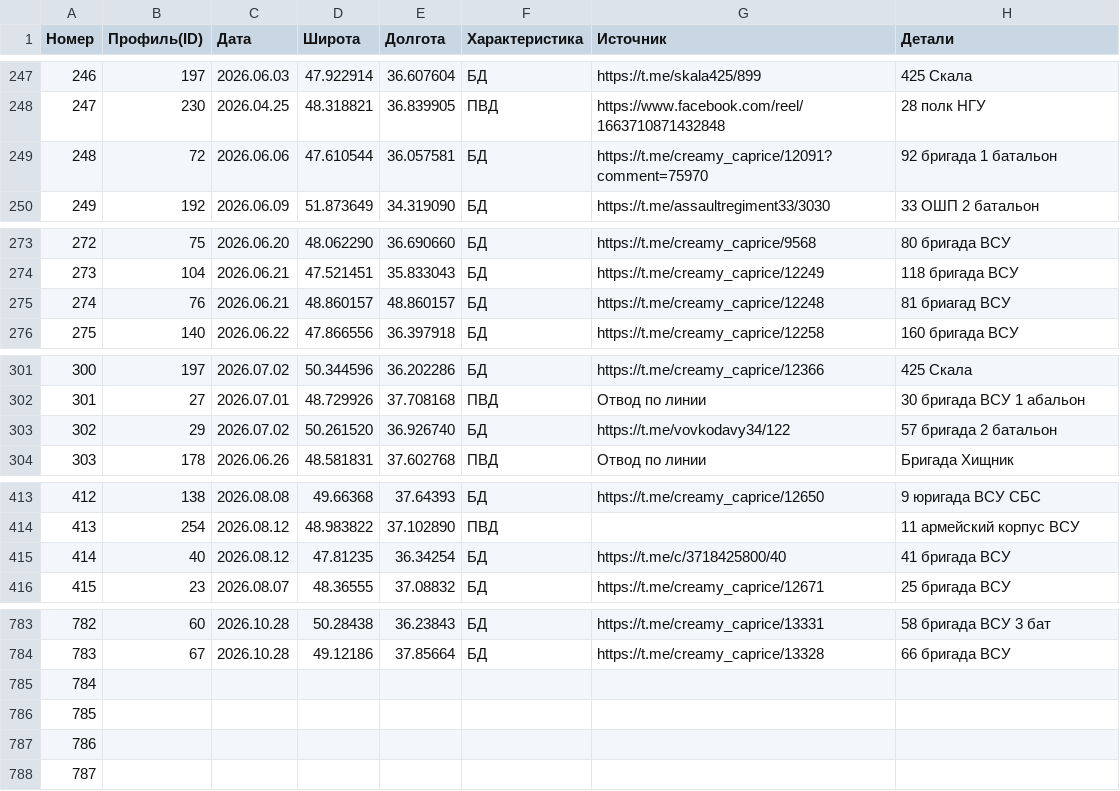
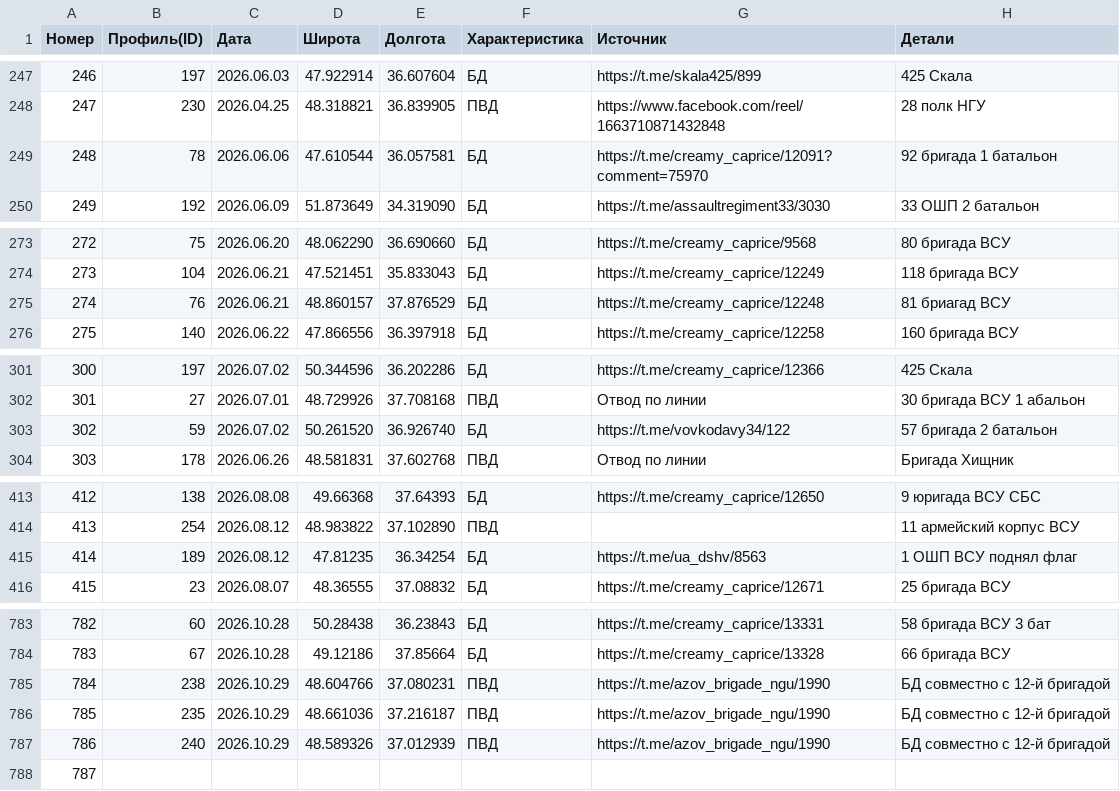
Before and after one commit to creamy-caprice/dataviewer, a CSV file: kml/Geolocations/UnitsUA.csv, drawn as a sheet; only a part is shown, gaps mark what is left out; the diff covers the shown part only.

Commit message:
update UnitsUA.csv 2026-10-29 16:46

```diff
--- a/kml/Geolocations/UnitsUA.csv
+++ b/kml/Geolocations/UnitsUA.csv
@@ -248,3 +248,3 @@
 247,230,2026.04.25 ,48.318821,36.839905,ПВД,https://www.facebook.com/reel/1663710871432848,28 полк НГУ
-248,72,2026.06.06,47.610544,36.057581,БД,https://t.me/creamy_caprice/12091?comment=75970,92 бригада 1 батальон
+248,78,2026.06.06,47.610544,36.057581,БД,https://t.me/creamy_caprice/12091?comment=75970,92 бригада 1 батальон
 249,192,2026.06.09,51.873649,34.319090,БД,https://t.me/assaultregiment33/3030,33 ОШП 2 батальон
@@ -274,3 +274,3 @@
 273,104,2026.06.21,47.521451,35.833043,БД,https://t.me/creamy_caprice/12249,118 бригада ВСУ
-274,76,2026.06.21,48.860157,48.860157,БД,https://t.me/creamy_caprice/12248,81 бриагад ВСУ
+274,76,2026.06.21,48.860157,37.876529,БД,https://t.me/creamy_caprice/12248,81 бриагад ВСУ
 275,140,2026.06.22,47.866556,36.397918,БД,https://t.me/creamy_caprice/12258,160 бригада ВСУ
@@ -302,3 +302,3 @@
 301,27,2026.07.01,48.729926,37.708168,ПВД,Отвод по линии,30 бригада ВСУ 1 абальон
-302,29,2026.07.02,50.261520,36.926740,БД,https://t.me/vovkodavy34/122,57 бригада 2 батальон
+302,59,2026.07.02,50.261520,36.926740,БД,https://t.me/vovkodavy34/122,57 бригада 2 батальон
 303,178,2026.06.26,48.581831,37.602768,ПВД,Отвод по линии,Бригада Хищник
@@ -414,3 +414,3 @@
 413,254,2026.08.12,48.983822,37.102890,ПВД,,11 армейский корпус ВСУ
-414,40,2026.08.12,47.81235,36.34254,БД,https://t.me/c/3718425800/40,41 бригада ВСУ
+414,189,2026.08.12,47.81235,36.34254,БД,https://t.me/ua_dshv/8563,1 ОШП ВСУ поднял флаг
 415,23,2026.08.07,48.36555,37.08832,БД,https://t.me/creamy_caprice/12671,25 бригада ВСУ
@@ -784,5 +784,5 @@
 783,67,2026.10.28,49.12186,37.85664,БД,https://t.me/creamy_caprice/13328,66 бригада ВСУ
-784,,,,,,,
-785,,,,,,,
-786,,,,,,,
+784,238,2026.10.29,48.604766,37.080231,ПВД,https://t.me/azov_brigade_ngu/1990,БД совместно с 12-й бригадой
+785,235,2026.10.29,48.661036,37.216187,ПВД,https://t.me/azov_brigade_ngu/1990,БД совместно с 12-й бригадой
+786,240,2026.10.29,48.589326,37.012939,ПВД,https://t.me/azov_brigade_ngu/1990,БД совместно с 12-й бригадой
 787,,,,,,,
```
Also changed, not shown: 2 edited cells elsewhere in this file.
